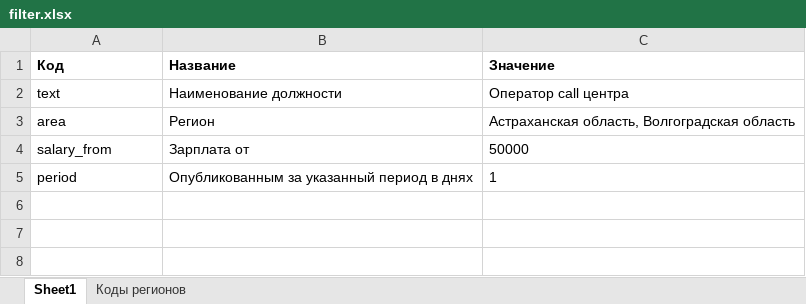
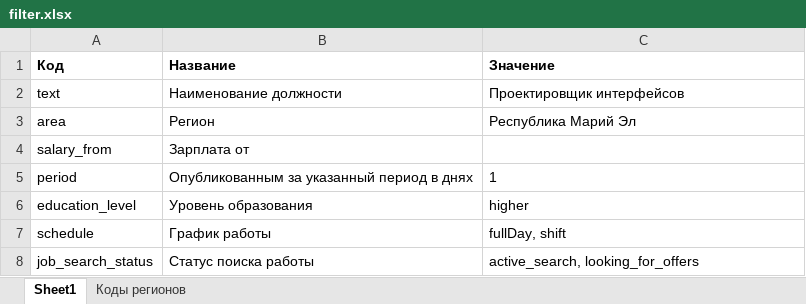
Before and after one commit to AlekseyAytov/hh-api-cli, an Excel workbook: settings/filter.xlsx, sheet Sheet1, drawn as a sheet; values as stored, in another font and other column widths than the file's, no borders; the diff names each change by its address in the sheet, - before the commit and + after, or states it on an @@ line.

```diff
--- a/settings/filter.xlsx (sheet Sheet1)
+++ b/settings/filter.xlsx (sheet Sheet1)
-C2 (Значение): Оператор call центра
+C2 (Значение): Проектировщик интерфейсов
-C3 (Значение): Астраханская область, Волгоградская область
+C3 (Значение): Республика Марий Эл
-C4 (Значение): 50000
+C4 (Значение): (empty)
+row 6: education_level | Уровень образования | higher
+row 7: schedule | График работы | fullDay, shift
+row 8: job_search_status | Статус поиска работы | active_search, looking_for_offers
```
Also changed, not shown: 5 other files.
